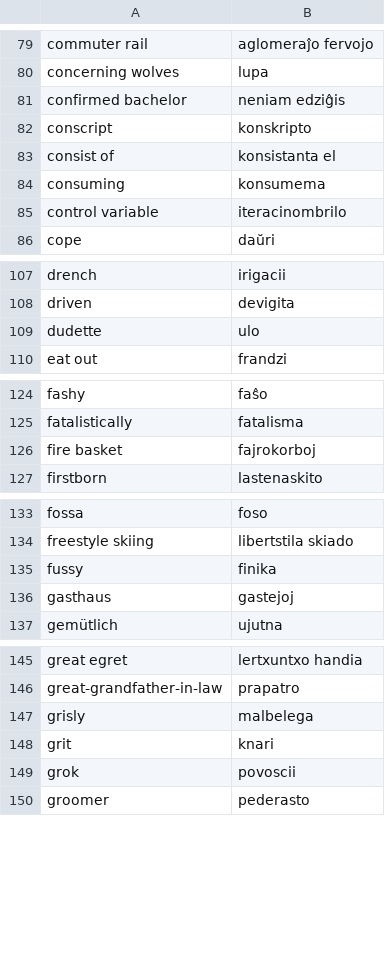
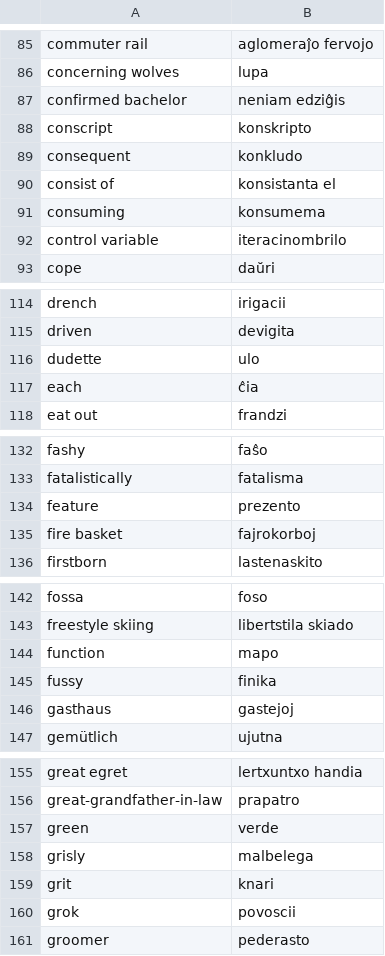
Before and after one commit to kotchwane/bona-vortaro, a TSV file: app/src/main/assets/vikivortaro/en-eo-not.tsv, drawn as a sheet; only a part is shown, gaps mark what is left out; the diff covers the shown part only; the diff names each change by its address in the sheet, - before the commit and + after, or states it on an @@ line.

```diff
--- a/app/src/main/assets/vikivortaro/en-eo-not.tsv
+++ b/app/src/main/assets/vikivortaro/en-eo-not.tsv
+row 89: consequent | konkludo
+row 117: each | ĉia
+row 134: feature | prezento
+row 144: function | mapo
+row 157: green | verde
```
Also changed, not shown: 12 added rows elsewhere in this file, data/vikivortaro-en-rejected.tsv, 2 other files.
